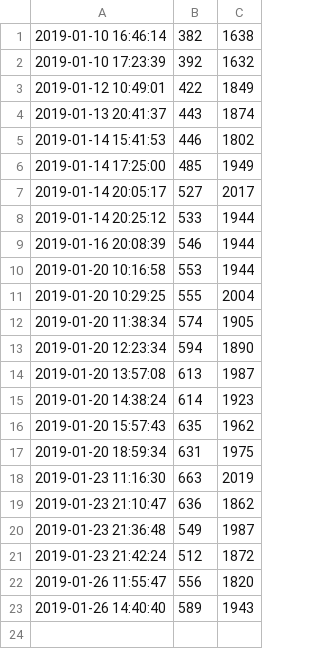
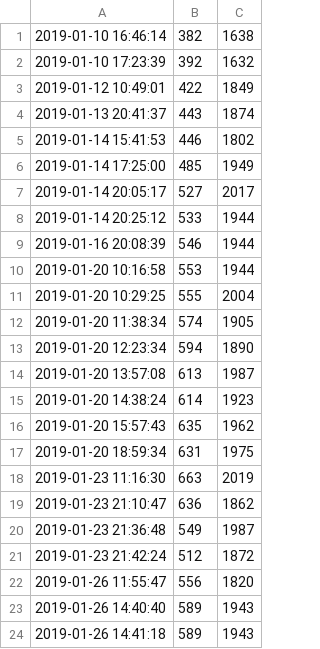
Before and after one commit to Mikulas/thesis, a CSV file: progress.csv, drawn as a sheet; the diff names each change by its address in the sheet, - before the commit and + after, or states it on an @@ line.

```diff
--- a/progress.csv
+++ b/progress.csv
+row 24: 2019-01-26 14:41:18 | 589 | 1943
```
Also changed, not shown: 2 other files.
